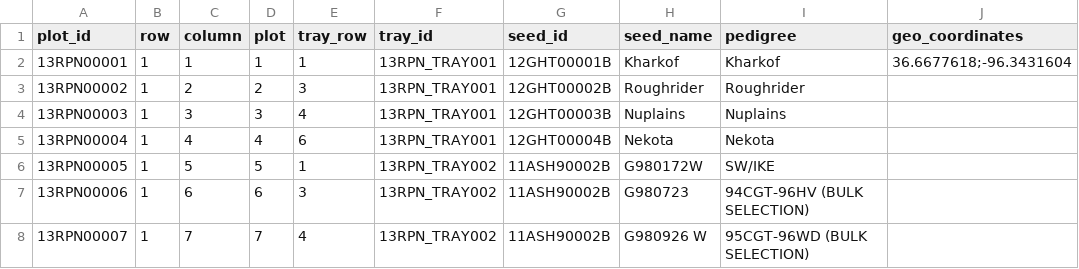
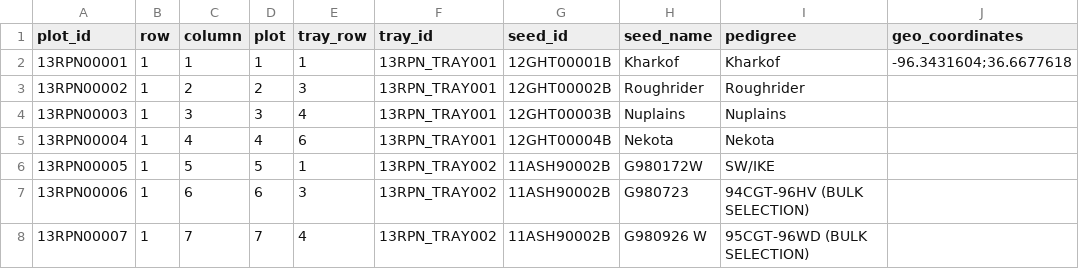
Before and after one commit to PhenoApps/Field-Book, a CSV file: app/src/main/assets/field_import/rtk_sample.csv, drawn as a sheet; only a part is shown.

```diff
--- a/app/src/main/assets/field_import/rtk_sample.csv
+++ b/app/src/main/assets/field_import/rtk_sample.csv
@@ -1,3 +1,3 @@
 plot_id,row,column,plot,tray_row,tray_id,seed_id,seed_name,pedigree,geo_coordinates
-13RPN00001,1,1,1,1,13RPN_TRAY001,12GHT00001B,Kharkof,Kharkof,36.6677618;-96.3431604
+13RPN00001,1,1,1,1,13RPN_TRAY001,12GHT00001B,Kharkof,Kharkof,-96.3431604;36.6677618
 13RPN00002,1,2,2,3,13RPN_TRAY001,12GHT00002B,Roughrider,Roughrider,
```
Also changed, not shown: 8 other files.
